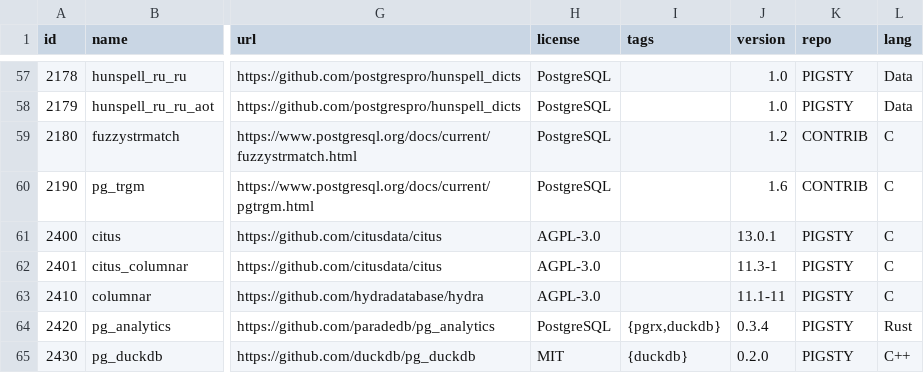
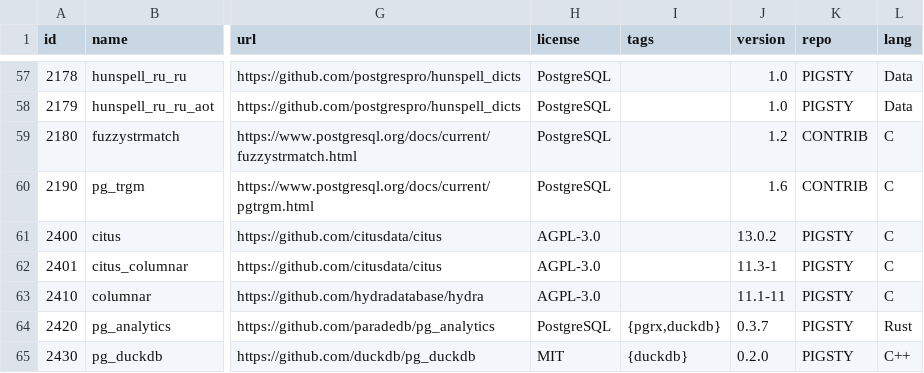
Before and after one commit to pgsty/extension, a CSV file: data/extension.csv, drawn as a sheet; only a part is shown, gaps mark what is left out; the diff covers the shown part only; the diff names each change by its address in the sheet, - before the commit and + after, or states it on an @@ line.

```diff
--- a/data/extension.csv
+++ b/data/extension.csv
-J61 (version): 13.0.1
+J61 (version): 13.0.2
-J64 (version): 0.3.4
+J64 (version): 0.3.7
```
Also changed, not shown: 1 added row and 21 edited cells elsewhere in this file, data/pigsty.csv, 49 other files.
